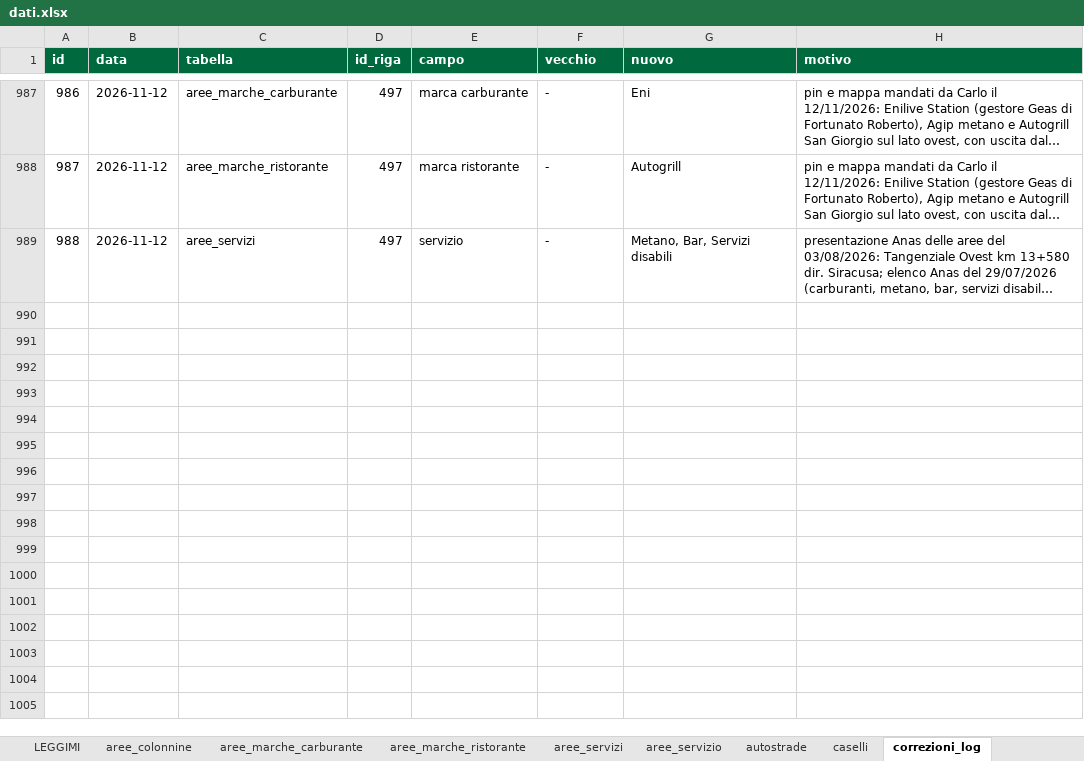
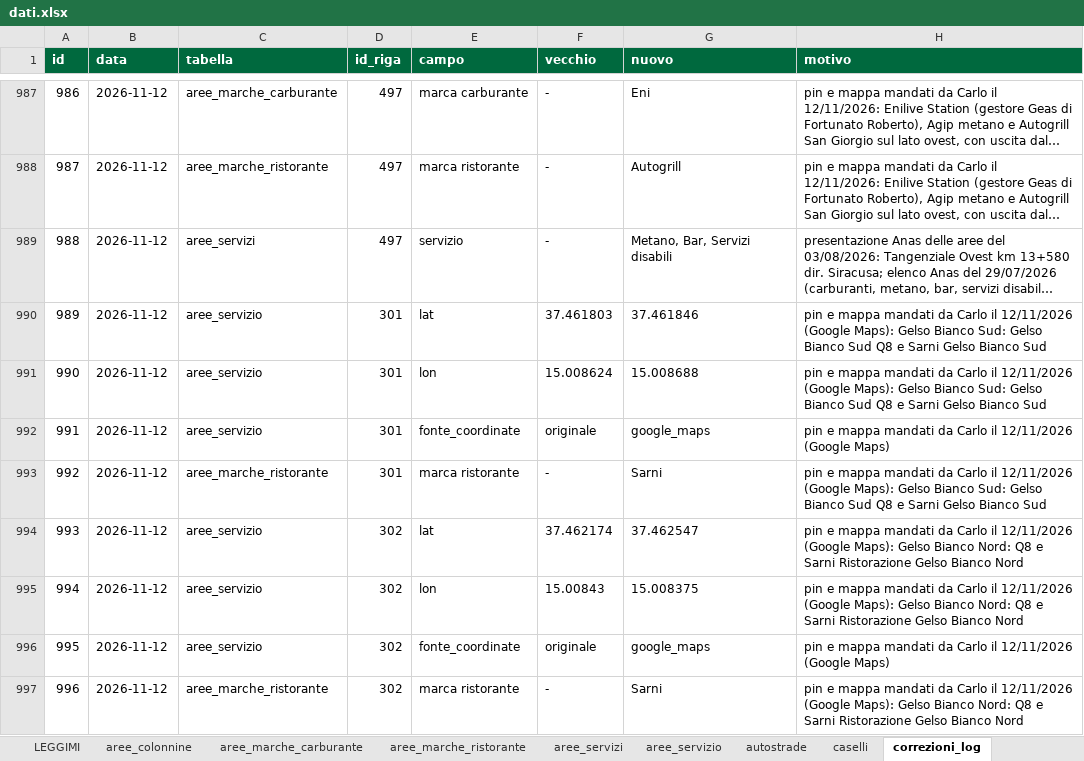
Before and after one commit to csantacroce/iviaggi-dati, an Excel workbook: source/dati.xlsx, sheet correzioni_log, drawn as a sheet; only a part is shown, gaps mark what is left out; long unchanged cells end in …; values as stored, in another font and other column widths than the file's, no borders; the diff names each change by its address in the sheet, - before the commit and + after, or states it on an @@ line.

```diff
--- a/source/dati.xlsx (sheet correzioni_log)
+++ b/source/dati.xlsx (sheet correzioni_log)
+row 990: 989 | 2026-11-12 | aree_servizio | 301 | lat | 37.461803 | 37.461846 | pin e mappa mandati da Carlo il 12/11/2026 (Google Maps): Gelso Bianco Sud: Gelso Bianco Sud Q8 e Sarni Gelso Bianco Sud
+row 991: 990 | 2026-11-12 | aree_servizio | 301 | lon | 15.008624 | 15.008688 | pin e mappa mandati da Carlo il 12/11/2026 (Google Maps): Gelso Bianco Sud: Gelso Bianco Sud Q8 e Sarni Gelso Bianco Sud
+row 992: 991 | 2026-11-12 | aree_servizio | 301 | fonte_coordinate | originale | google_maps | pin e mappa mandati da Carlo il 12/11/2026 (Google Maps)
+row 993: 992 | 2026-11-12 | aree_marche_ristorante | 301 | marca ristorante | - | Sarni | pin e mappa mandati da Carlo il 12/11/2026 (Google Maps): Gelso Bianco Sud: Gelso Bianco Sud Q8 e Sarni Gelso Bianco Sud
+row 994: 993 | 2026-11-12 | aree_servizio | 302 | lat | 37.462174 | 37.462547 | pin e mappa mandati da Carlo il 12/11/2026 (Google Maps): Gelso Bianco Nord: Q8 e Sarni Ristorazione Gelso Bianco Nord
+row 995: 994 | 2026-11-12 | aree_servizio | 302 | lon | 15.00843 | 15.008375 | pin e mappa mandati da Carlo il 12/11/2026 (Google Maps): Gelso Bianco Nord: Q8 e Sarni Ristorazione Gelso Bianco Nord
+row 996: 995 | 2026-11-12 | aree_servizio | 302 | fonte_coordinate | originale | google_maps | pin e mappa mandati da Carlo il 12/11/2026 (Google Maps)
+row 997: 996 | 2026-11-12 | aree_marche_ristorante | 302 | marca ristorante | - | Sarni | pin e mappa mandati da Carlo il 12/11/2026 (Google Maps): Gelso Bianco Nord: Q8 e Sarni Ristorazione Gelso Bianco Nord
```
Also changed, not shown: sheet aree_marche_ristorante, sheet aree_servizio, 4 other files.
